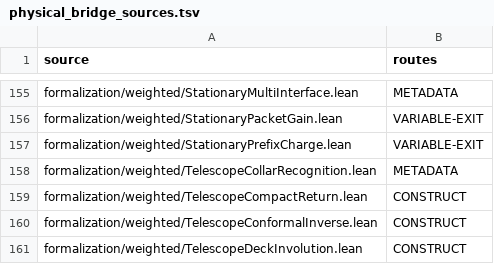
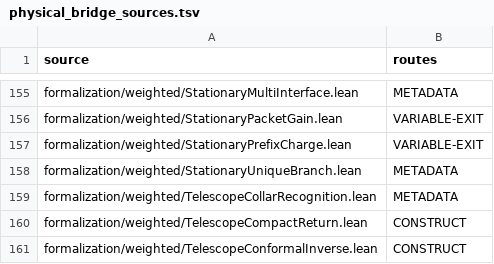
Before and after one commit to dovvnloading/loops-research-archive, a TSV file: formalization/physical_bridge_sources.tsv, drawn as a sheet; only a part is shown, gaps mark what is left out; the shorter side is filled out with more unchanged rows; the diff names each change by its address in the sheet, - before the commit and + after, or states it on an @@ line.

Commit message:
Prove the unique critical geometric fiber of actual empty-interior quadratics

```diff
--- a/formalization/physical_bridge_sources.tsv
+++ b/formalization/physical_bridge_sources.tsv
+row 158: formalization/weighted/StationaryUniqueBranch.lean | METADATA
```
Also changed, not shown: 3 other files.
